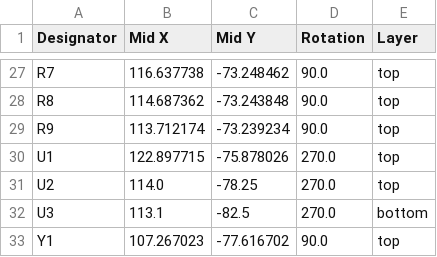
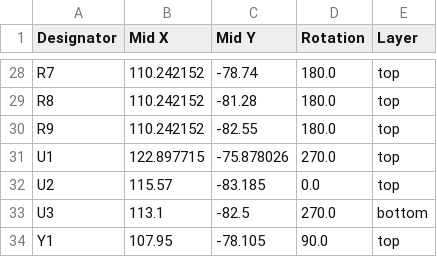
Before and after one commit to fredriknk/uPLC-Digital, a CSV file: PRODUCTION/positions.csv, drawn as a sheet; only a part is shown, gaps mark what is left out; addresses are those after the commit; the diff covers the shown part only; the diff names each change by its address in the sheet, - before the commit and + after, or states it on an @@ line.

```diff
--- a/PRODUCTION/positions.csv
+++ b/PRODUCTION/positions.csv
-B28 (Mid X): 116.637738
+B28 (Mid X): 110.242152
-C28 (Mid Y): -73.248462
+C28 (Mid Y): -78.74
-D28:D30 (Rotation): 90.0
+D28:D30 (Rotation): 180.0
-B29 (Mid X): 114.687362
+B29 (Mid X): 110.242152
-C29 (Mid Y): -73.243848
+C29 (Mid Y): -81.28
-B30 (Mid X): 113.712174
+B30 (Mid X): 110.242152
-C30 (Mid Y): -73.239234
+C30 (Mid Y): -82.55
-B32 (Mid X): 114.0
+B32 (Mid X): 115.57
-C32 (Mid Y): -78.25
+C32 (Mid Y): -83.185
-D32 (Rotation): 270.0
+D32 (Rotation): 0.0
-B34 (Mid X): 107.267023
+B34 (Mid X): 107.95
-C34 (Mid Y): -77.616702
+C34 (Mid Y): -78.105
```
Also changed, not shown: 3 added rows, 2 removed rows and 30 edited cells elsewhere in this file, PRODUCTION/bom.csv, PRODUCTION/designators.csv, 26 other files.
